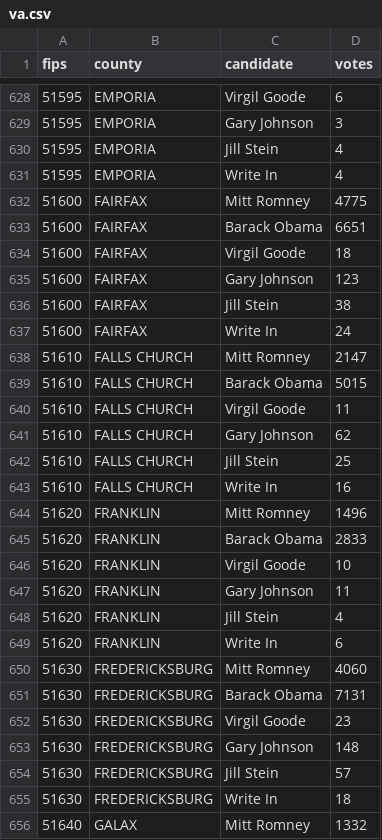
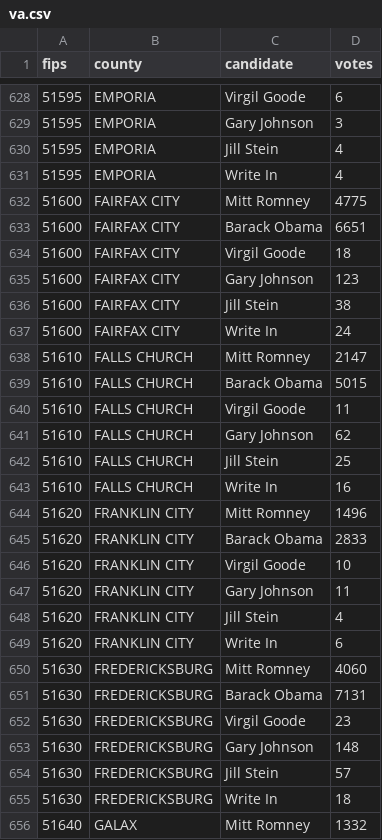
Before and after one commit to BeastNeedsMoreTorque/election-2012-results, a CSV file: data/va.csv, drawn as a sheet; only a part is shown, gaps mark what is left out; the diff covers the shown part only.

```diff
--- a/data/va.csv
+++ b/data/va.csv
@@ -631,8 +631,8 @@ fips,county,candidate,votes
 51595,EMPORIA,Write In,4
-51600,FAIRFAX,Mitt Romney,4775
-51600,FAIRFAX,Barack Obama,6651
-51600,FAIRFAX,Virgil Goode,18
-51600,FAIRFAX,Gary Johnson,123
-51600,FAIRFAX,Jill Stein,38
-51600,FAIRFAX,Write In,24
+51600,FAIRFAX CITY,Mitt Romney,4775
+51600,FAIRFAX CITY,Barack Obama,6651
+51600,FAIRFAX CITY,Virgil Goode,18
+51600,FAIRFAX CITY,Gary Johnson,123
+51600,FAIRFAX CITY,Jill Stein,38
+51600,FAIRFAX CITY,Write In,24
 51610,FALLS CHURCH,Mitt Romney,2147
@@ -643,8 +643,8 @@ fips,county,candidate,votes
 51610,FALLS CHURCH,Write In,16
-51620,FRANKLIN,Mitt Romney,1496
-51620,FRANKLIN,Barack Obama,2833
-51620,FRANKLIN,Virgil Goode,10
-51620,FRANKLIN,Gary Johnson,11
-51620,FRANKLIN,Jill Stein,4
-51620,FRANKLIN,Write In,6
+51620,FRANKLIN CITY,Mitt Romney,1496
+51620,FRANKLIN CITY,Barack Obama,2833
+51620,FRANKLIN CITY,Virgil Goode,10
+51620,FRANKLIN CITY,Gary Johnson,11
+51620,FRANKLIN CITY,Jill Stein,4
+51620,FRANKLIN CITY,Write In,6
 51630,FREDERICKSBURG,Mitt Romney,4060
```
Also changed, not shown: 54 edited cells elsewhere in this file.
